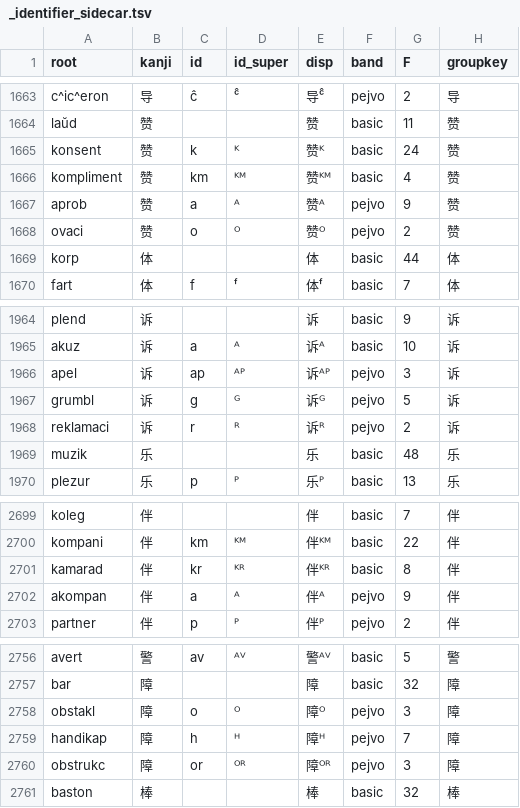
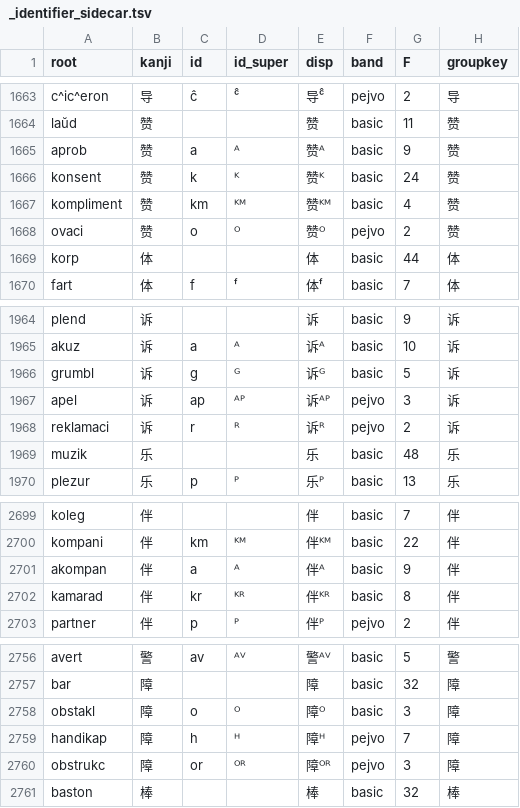
Before and after one commit to Takatakatake/kanji_assign, a TSV file: _identifier_sidecar.tsv, drawn as a sheet; only a part is shown, gaps mark what is left out.

```diff
--- a/_identifier_sidecar.tsv
+++ b/_identifier_sidecar.tsv
@@ -1664,5 +1664,5 @@
 "laŭd"	"赞"	""	""	"赞"	"basic"	"11"	"赞"
+"aprob"	"赞"	"a"	"ᴬ"	"赞ᴬ"	"basic"	"9"	"赞"
 "konsent"	"赞"	"k"	"ᴷ"	"赞ᴷ"	"basic"	"24"	"赞"
 "kompliment"	"赞"	"km"	"ᴷᴹ"	"赞ᴷᴹ"	"basic"	"4"	"赞"
-"aprob"	"赞"	"a"	"ᴬ"	"赞ᴬ"	"pejvo"	"9"	"赞"
 "ovaci"	"赞"	"o"	"ᴼ"	"赞ᴼ"	"pejvo"	"2"	"赞"
@@ -1965,4 +1965,4 @@
 "akuz"	"诉"	"a"	"ᴬ"	"诉ᴬ"	"basic"	"10"	"诉"
+"grumbl"	"诉"	"g"	"ᴳ"	"诉ᴳ"	"basic"	"5"	"诉"
 "apel"	"诉"	"ap"	"ᴬᴾ"	"诉ᴬᴾ"	"pejvo"	"3"	"诉"
-"grumbl"	"诉"	"g"	"ᴳ"	"诉ᴳ"	"pejvo"	"5"	"诉"
 "reklamaci"	"诉"	"r"	"ᴿ"	"诉ᴿ"	"pejvo"	"2"	"诉"
@@ -2700,4 +2700,4 @@
 "kompani"	"伴"	"km"	"ᴷᴹ"	"伴ᴷᴹ"	"basic"	"22"	"伴"
+"akompan"	"伴"	"a"	"ᴬ"	"伴ᴬ"	"basic"	"9"	"伴"
 "kamarad"	"伴"	"kr"	"ᴷᴿ"	"伴ᴷᴿ"	"basic"	"8"	"伴"
-"akompan"	"伴"	"a"	"ᴬ"	"伴ᴬ"	"pejvo"	"9"	"伴"
 "partner"	"伴"	"p"	"ᴾ"	"伴ᴾ"	"pejvo"	"2"	"伴"
@@ -2757,3 +2757,3 @@
 "bar"	"障"	""	""	"障"	"basic"	"32"	"障"
-"obstakl"	"障"	"o"	"ᴼ"	"障ᴼ"	"pejvo"	"3"	"障"
+"obstakl"	"障"	"o"	"ᴼ"	"障ᴼ"	"basic"	"3"	"障"
 "handikap"	"障"	"h"	"ᴴ"	"障ᴴ"	"pejvo"	"7"	"障"
```
Also changed, not shown: _gas_identifier_out.csv, _p_work.csv, 1 other file.
